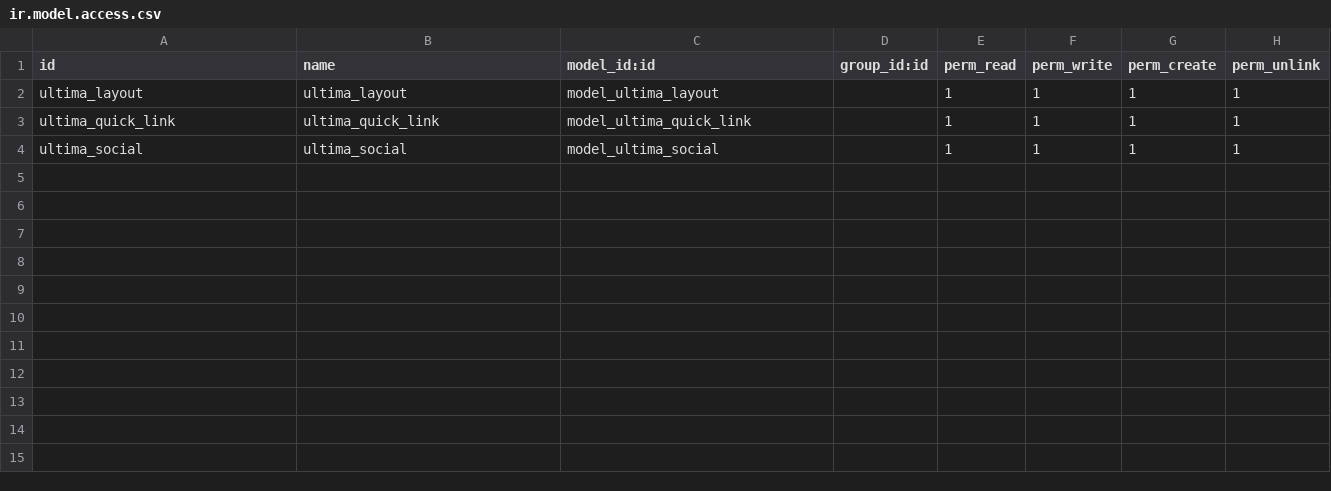
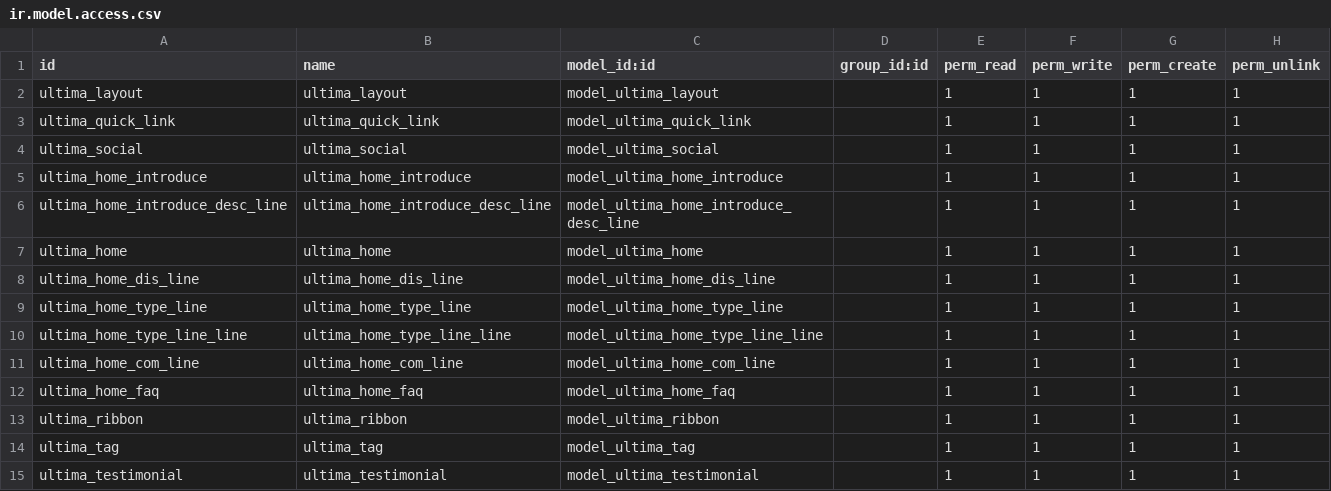
Before and after one commit to Xsellence-Bangladesh-Limited/Ultima_IG, a CSV file: security/razzak/ir.model.access.csv, drawn as a sheet.

Commit message:
home page bkend done

```diff
--- a/security/razzak/ir.model.access.csv
+++ b/security/razzak/ir.model.access.csv
@@ -4 +4,12 @@ ultima_quick_link,ultima_quick_link,model_ultima_quick_link,,1,1,1,1
 ultima_social,ultima_social,model_ultima_social,,1,1,1,1
+ultima_home_introduce,ultima_home_introduce,model_ultima_home_introduce,,1,1,1,1
+ultima_home_introduce_desc_line,ultima_home_introduce_desc_line,model_ultima_home_introduce_desc_line,,1,1,1,1
+ultima_home,ultima_home,model_ultima_home,,1,1,1,1
+ultima_home_dis_line,ultima_home_dis_line,model_ultima_home_dis_line,,1,1,1,1
+ultima_home_type_line,ultima_home_type_line,model_ultima_home_type_line,,1,1,1,1
+ultima_home_type_line_line,ultima_home_type_line_line,model_ultima_home_type_line_line,,1,1,1,1
+ultima_home_com_line,ultima_home_com_line,model_ultima_home_com_line,,1,1,1,1
+ultima_home_faq,ultima_home_faq,model_ultima_home_faq,,1,1,1,1
+ultima_ribbon,ultima_ribbon,model_ultima_ribbon,,1,1,1,1
+ultima_tag,ultima_tag,model_ultima_tag,,1,1,1,1
+ultima_testimonial,ultima_testimonial,model_ultima_testimonial,,1,1,1,1
```
Also changed, not shown: 7 other files.
